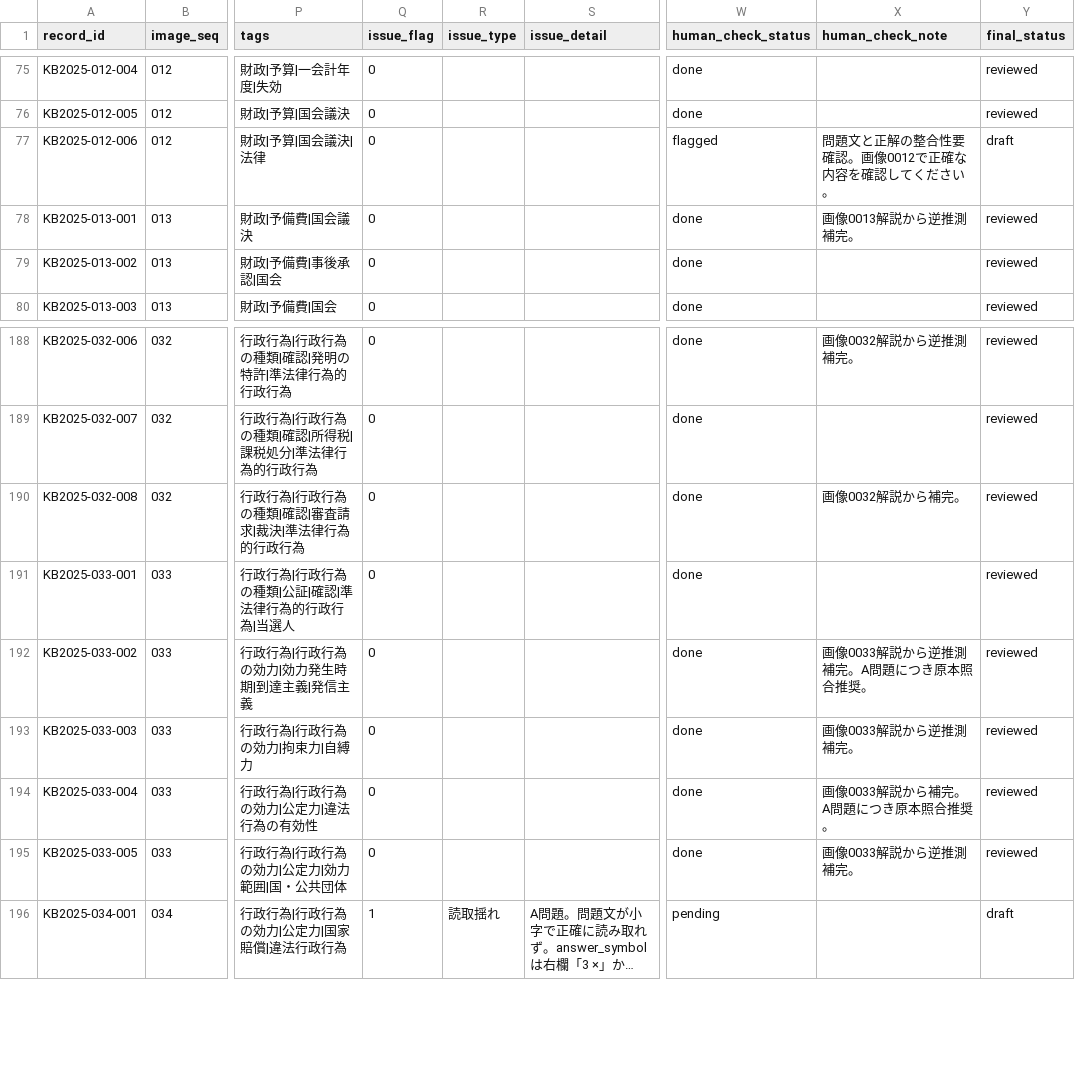
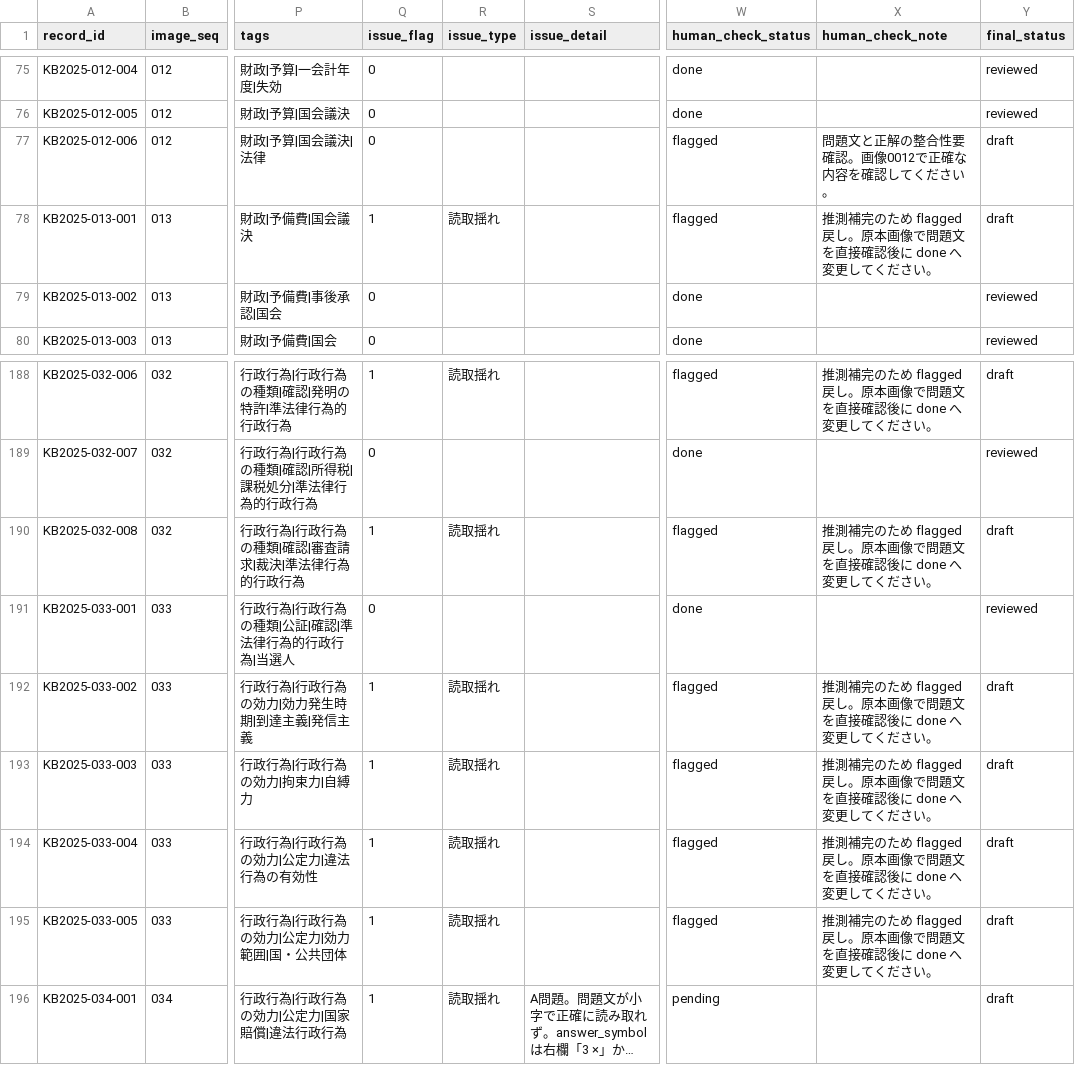
Before and after one commit to ToadRoid/gyosei_tracker, a CSV file: data/qa_draft.csv, drawn as a sheet; only a part is shown, gaps mark what is left out; long unchanged cells end in …; the diff covers the shown part only; the diff names each change by its address in the sheet, - before the commit and + after, or states it on an @@ line.

```diff
--- a/data/qa_draft.csv
+++ b/data/qa_draft.csv
-Q78 (issue_flag): 0
+Q78 (issue_flag): 1
-R78 (issue_type): (empty)
+R78 (issue_type): 読取揺れ
-W78 (human_check_status): done
+W78 (human_check_status): flagged
-X78 (human_check_note): 画像0013解説から逆推測補完。
+X78 (human_check_note): 推測補完のため flagged 戻し。原本画像で問題文を直接確認後に done へ変更してください。
-Y78 (final_status): reviewed
+Y78 (final_status): draft
-Q188 (issue_flag): 0
+Q188 (issue_flag): 1
-R188 (issue_type): (empty)
+R188 (issue_type): 読取揺れ
-W188 (human_check_status): done
+W188 (human_check_status): flagged
-X188 (human_check_note): 画像0032解説から逆推測補完。
+X188 (human_check_note): 推測補完のため flagged 戻し。原本画像で問題文を直接確認後に done へ変更してください。
-Y188 (final_status): reviewed
+Y188 (final_status): draft
-Q190 (issue_flag): 0
+Q190 (issue_flag): 1
-R190 (issue_type): (empty)
+R190 (issue_type): 読取揺れ
-W190 (human_check_status): done
+W190 (human_check_status): flagged
-X190 (human_check_note): 画像0032解説から補完。
+X190 (human_check_note): 推測補完のため flagged 戻し。原本画像で問題文を直接確認後に done へ変更してください。
-Y190 (final_status): reviewed
+Y190 (final_status): draft
-Q192:Q195 (issue_flag): 0
+Q192:Q195 (issue_flag): 1
-R192:R195 (issue_type): (empty)
+R192:R195 (issue_type): 読取揺れ
-W192:W195 (human_check_status): done
+W192:W195 (human_check_status): flagged
-X192 (human_check_note): 画像0033解説から逆推測補完。A問題につき原本照合推奨。
+X192 (human_check_note): 推測補完のため flagged 戻し。原本画像で問題文を直接確認後に done へ変更してください。
-Y192:Y195 (final_status): reviewed
+Y192:Y195 (final_status): draft
-X193 (human_check_note): 画像0033解説から逆推測補完。
+X193 (human_check_note): 推測補完のため flagged 戻し。原本画像で問題文を直接確認後に done へ変更してください。
-X194 (human_check_note): 画像0033解説から補完。A問題につき原本照合推奨。
+X194 (human_check_note): 推測補完のため flagged 戻し。原本画像で問題文を直接確認後に done へ変更してください。
-X195 (human_check_note): 画像0033解説から逆推測補完。
+X195 (human_check_note): 推測補完のため flagged 戻し。原本画像で問題文を直接確認後に done へ変更してください。
```
Also changed, not shown: 105 edited cells elsewhere in this file, 1 other file.
